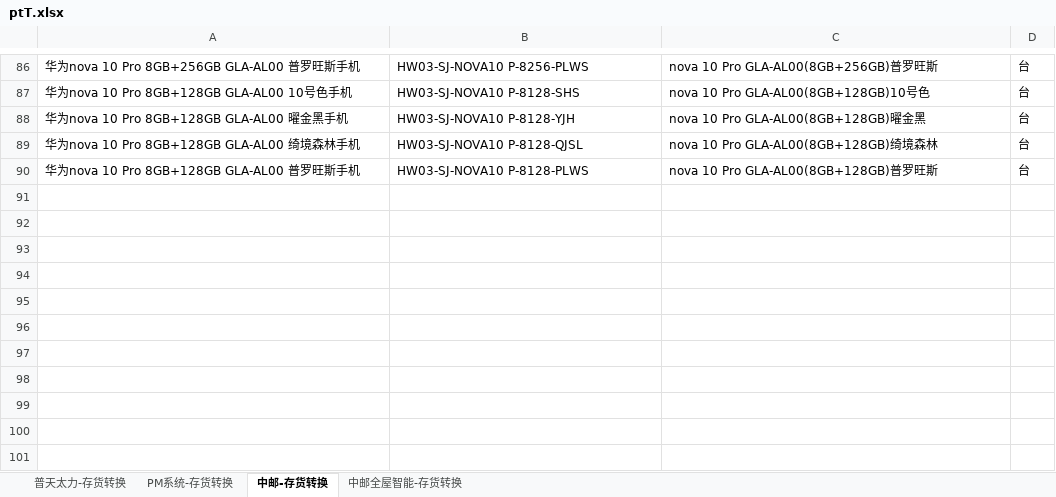
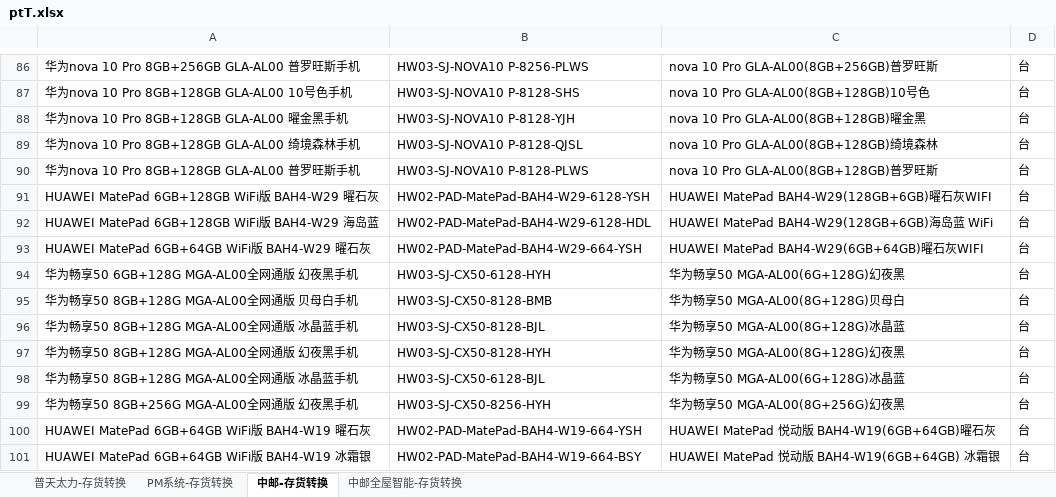
Before and after one commit to xiejiujiang/renyi, an Excel workbook: src/main/resources/excel/ptT.xlsx, sheet 中邮-存货转换, drawn as a sheet; only a part is shown, gaps mark what is left out; values as stored, in another font and other column widths than the file's, no borders; the diff names each change by its address in the sheet, - before the commit and + after, or states it on an @@ line.

```diff
--- a/src/main/resources/excel/ptT.xlsx (sheet 中邮-存货转换)
+++ b/src/main/resources/excel/ptT.xlsx (sheet 中邮-存货转换)
+row 91: HUAWEI MatePad 6GB+128GB WiFi版 BAH4-W29 曜石灰 | HW02-PAD-MatePad-BAH4-W29-6128-YSH | HUAWEI MatePad BAH4-W29(128GB+6GB)曜石灰WIFI | 台
+row 92: HUAWEI MatePad 6GB+128GB WiFi版 BAH4-W29 海岛蓝 | HW02-PAD-MatePad-BAH4-W29-6128-HDL | HUAWEI MatePad BAH4-W29(128GB+6GB)海岛蓝 WiFi | 台
+row 93: HUAWEI MatePad 6GB+64GB WiFi版 BAH4-W29 曜石灰 | HW02-PAD-MatePad-BAH4-W29-664-YSH | HUAWEI MatePad BAH4-W29(6GB+64GB)曜石灰WIFI | 台
+row 94: 华为畅享50 6GB+128G MGA-AL00全网通版 幻夜黑手机 | HW03-SJ-CX50-6128-HYH | 华为畅享50 MGA-AL00(6G+128G)幻夜黑 | 台
+row 95: 华为畅享50 8GB+128G MGA-AL00全网通版 贝母白手机 | HW03-SJ-CX50-8128-BMB | 华为畅享50 MGA-AL00(8G+128G)贝母白 | 台
+row 96: 华为畅享50 8GB+128G MGA-AL00全网通版 冰晶蓝手机 | HW03-SJ-CX50-8128-BJL | 华为畅享50 MGA-AL00(8G+128G)冰晶蓝 | 台
+row 97: 华为畅享50 8GB+128G MGA-AL00全网通版 幻夜黑手机 | HW03-SJ-CX50-8128-HYH | 华为畅享50 MGA-AL00(8G+128G)幻夜黑 | 台
+row 98: 华为畅享50 8GB+128G MGA-AL00全网通版 冰晶蓝手机 | HW03-SJ-CX50-6128-BJL | 华为畅享50 MGA-AL00(6G+128G)冰晶蓝 | 台
+row 99: 华为畅享50 8GB+256G MGA-AL00全网通版 幻夜黑手机 | HW03-SJ-CX50-8256-HYH | 华为畅享50 MGA-AL00(8G+256G)幻夜黑 | 台
+row 100: HUAWEI MatePad 6GB+64GB WiFi版 BAH4-W19 曜石灰 | HW02-PAD-MatePad-BAH4-W19-664-YSH | HUAWEI MatePad 悦动版 BAH4-W19(6GB+64GB)曜石灰 | 台
+row 101: HUAWEI MatePad 6GB+64GB WiFi版 BAH4-W19 冰霜银 | HW02-PAD-MatePad-BAH4-W19-664-BSY | HUAWEI MatePad 悦动版 BAH4-W19(6GB+64GB) 冰霜银 | 台
```
Also changed, not shown: sheet 普天太力-存货转换, 3 other files.
